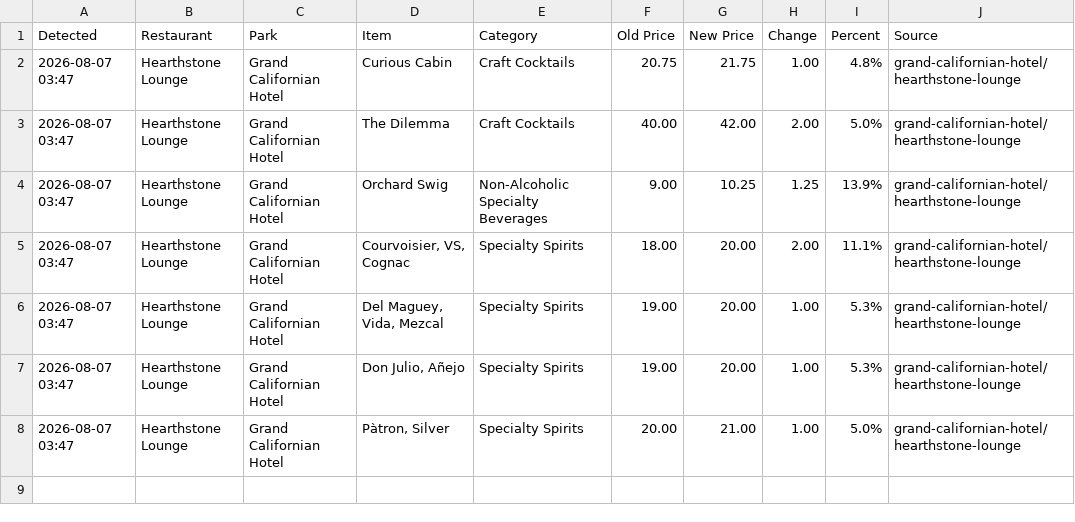
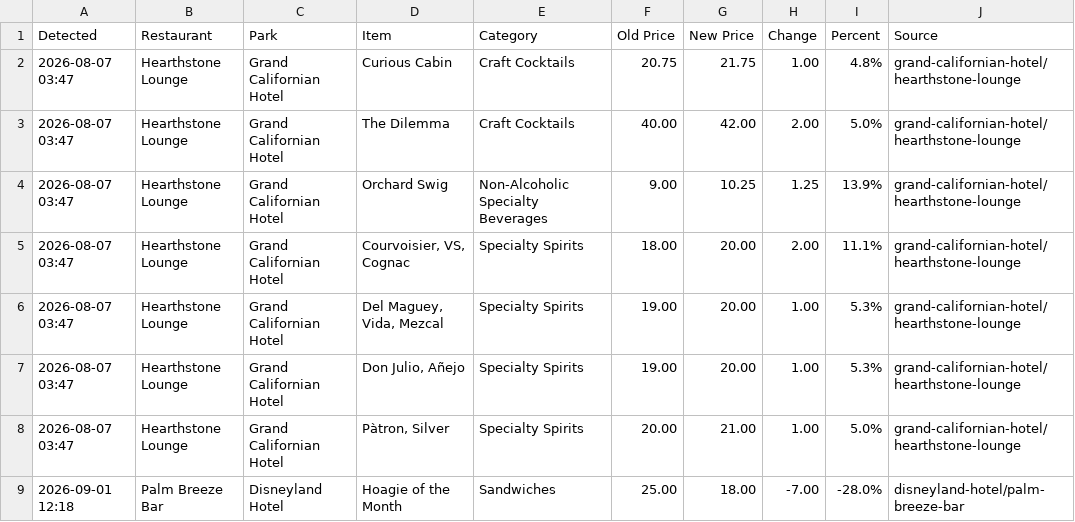
Before and after one commit to scoopdisney/disney-menu-watch, a CSV file: data/price-changes.csv, drawn as a sheet.

```diff
--- a/data/price-changes.csv
+++ b/data/price-changes.csv
@@ -8 +8,2 @@ Detected,Restaurant,Park,Item,Category,Old Price,New Price,Change,Percent,Source
 2026-08-07 03:47,Hearthstone Lounge,Grand Californian Hotel,"Pàtron, Silver",Specialty Spirits,20.00,21.00,1.00,5.0%,grand-californian-hotel/hearthstone-lounge
+2026-09-01 12:18,Palm Breeze Bar,Disneyland Hotel,Hoagie of the Month,Sandwiches,25.00,18.00,-7.00,-28.0%,disneyland-hotel/palm-breeze-bar
```
Also changed, not shown: data/current.csv.
